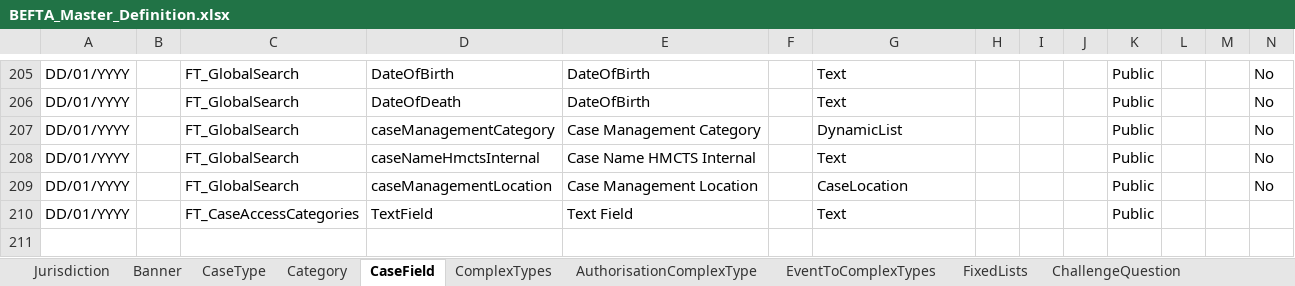
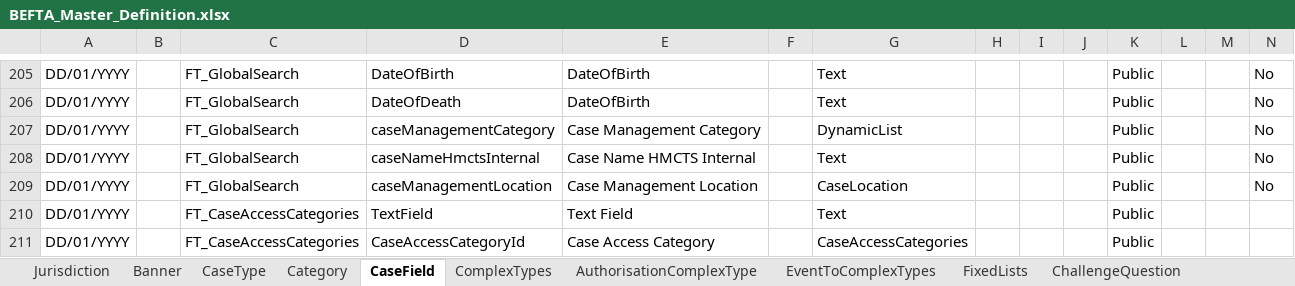
Before and after one commit to hmcts/ccd-test-definitions, an Excel workbook: src/main/resources/uk/gov/hmcts/ccd/test_definitions/excel/BEFTA_Master_Definition.xlsx, sheet CaseField, drawn as a sheet; only a part is shown, gaps mark what is left out; values as stored, in another font and other column widths than the file's, no borders; table styles not drawn; rows hold the shown columns only; the diff names each change by its address in the sheet, - before the commit and + after, or states it on an @@ line.

Commit message:
RDM-13010: Create Definition file to Add new CaseAccessCategories case field

```diff
--- a/src/main/resources/uk/gov/hmcts/ccd/test_definitions/excel/BEFTA_Master_Definition.xlsx (sheet CaseField)
+++ b/src/main/resources/uk/gov/hmcts/ccd/test_definitions/excel/BEFTA_Master_Definition.xlsx (sheet CaseField)
+row 211: DD/01/YYYY |  | FT_CaseAccessCategories | CaseAccessCategoryId | Case Access Category |  | CaseAccessCategories |  |  |  | Public
```
Also changed, not shown: sheet CaseEventToFields, sheet CaseEvent, sheet AuthorisationCaseState, sheet AuthorisationCaseEvent, sheet State, sheet AuthorisationCaseField, 7 other files.
